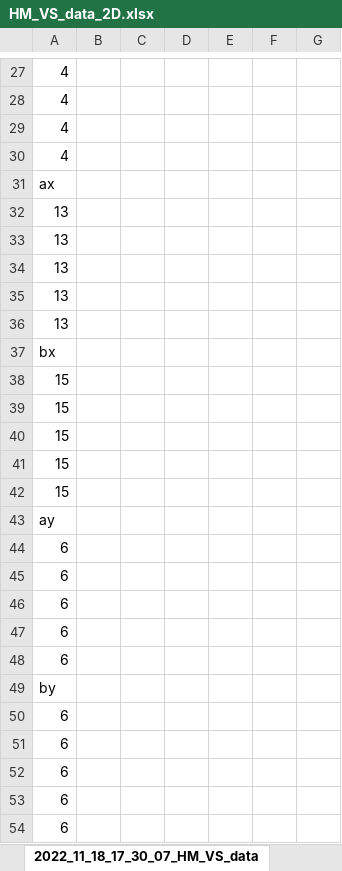
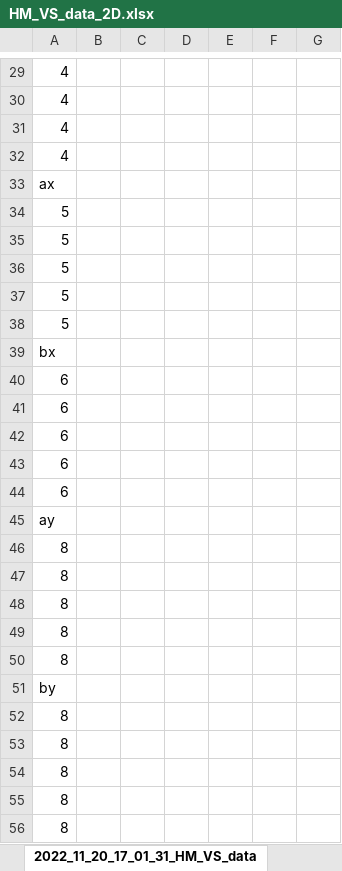
Before and after one commit to fengyu1993/visual_servoing, an Excel workbook: visual_servoing/image_process/resource/data/HM_VS_data_2D.xlsx, sheet 2022_11_20_17_01_31_HM_VS_data, drawn as a sheet; only a part is shown, gaps mark what is left out; values as stored, in another font and other column widths than the file's, no borders; removed rows and columns are numbered as before the commit, all else as after; the diff covers the shown part only; the diff names each change by its address in the sheet, - before the commit and + after, or states it on an @@ line.

```diff
--- a/visual_servoing/image_process/resource/data/HM_VS_data_2D.xlsx (sheet 2022_11_20_17_01_31_HM_VS_data)
+++ b/visual_servoing/image_process/resource/data/HM_VS_data_2D.xlsx (sheet 2022_11_20_17_01_31_HM_VS_data)
-sheet tab: 2022_11_18_17_30_07_HM_VS_data
+sheet tab: 2022_11_20_17_01_31_HM_VS_data
-A34:A38: 13
+A34:A38: 5
-row 38: 15
-row 39: 15
-row 40: 15
-row 41: 15
-row 42: 15
@@ row 43 moved to row 45: ay @@
+row 46: 8
+row 47: 8
+row 48: 8
+row 49: 8
+row 50: 8
-A52:A56: 6
+A52:A56: 8
```
Also changed, not shown: 7 added rows, 5 removed rows and 10 edited cells elsewhere in this sheet, visual_servoing/image_process/resource/data/DCT_VS_data_2D.xlsx, visual_servoing/image_process/resource/data/DCT_VS_data_3D.xlsx, 31 other files.
